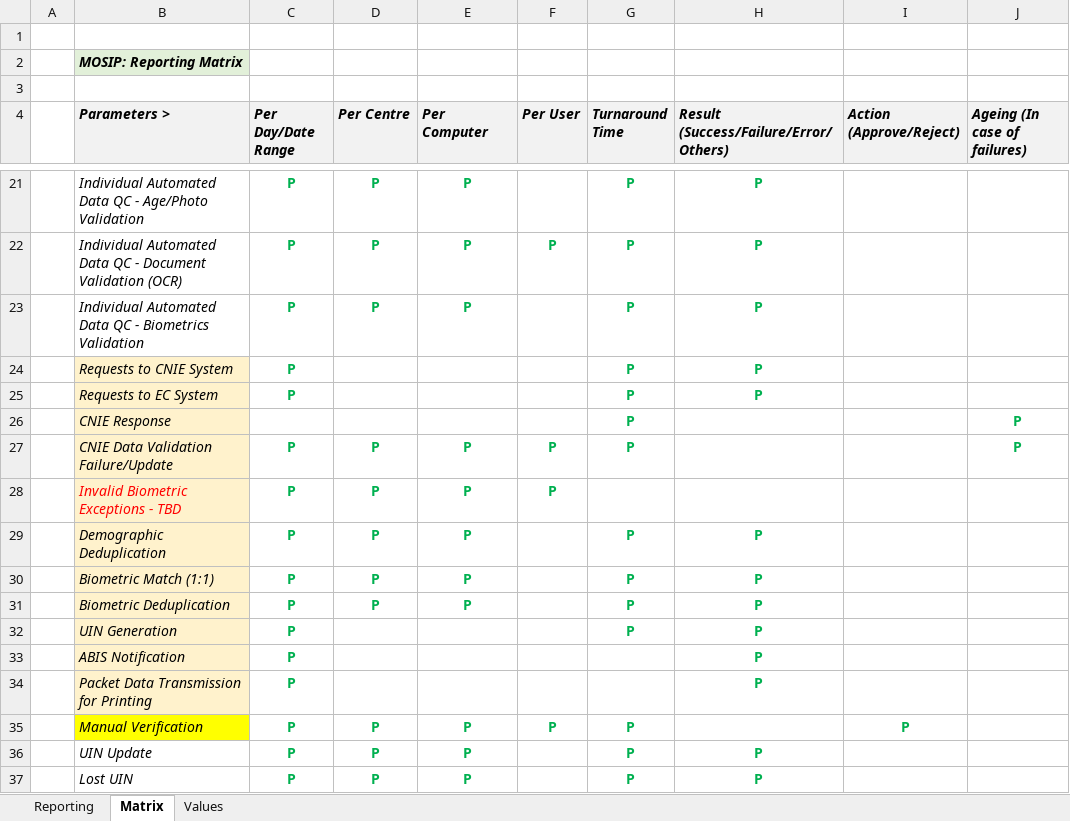
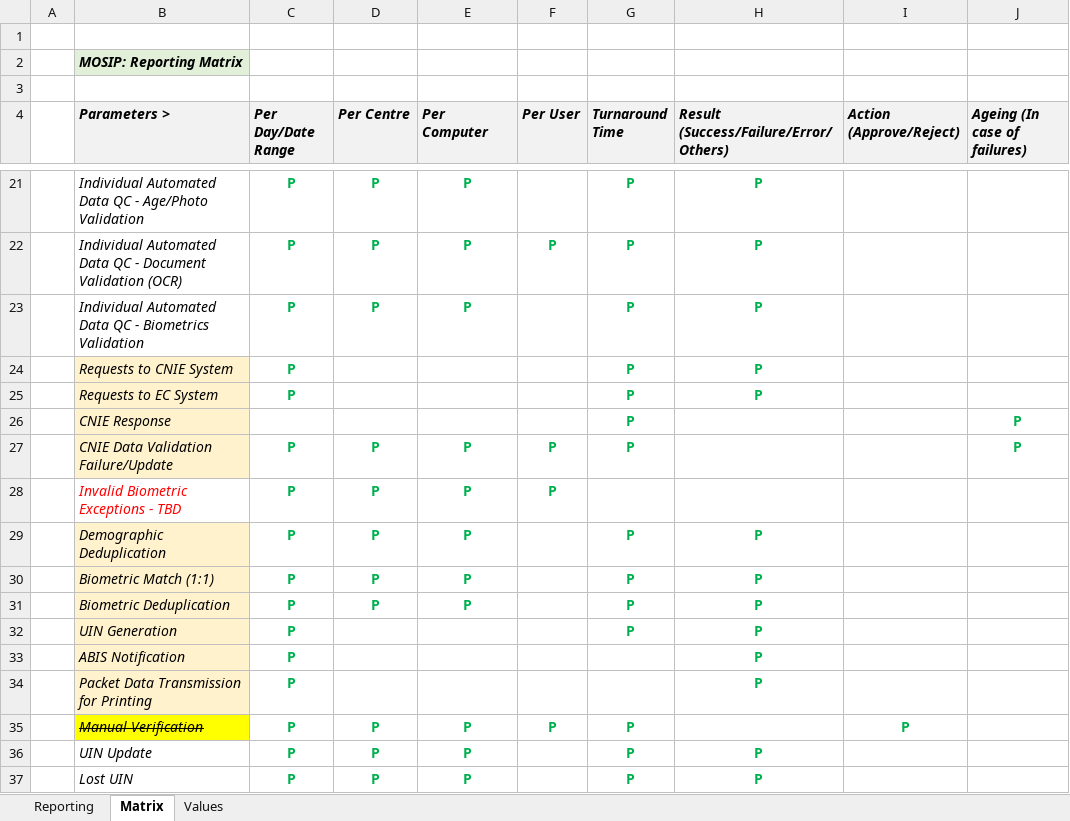
Before and after one commit to jpnayak007/commons, an Excel workbook: docs/requirements/MOSIP_Reporting_Requirements_18Dec18.xlsx, sheet Matrix, drawn as a sheet; only a part is shown, gaps mark what is left out; values as stored, in another font and other column widths than the file's, no borders; the diff names each change by its address in the sheet, - before the commit and + after, or states it on an @@ line.

```diff
--- a/docs/requirements/MOSIP_Reporting_Requirements_18Dec18.xlsx (sheet Matrix)
+++ b/docs/requirements/MOSIP_Reporting_Requirements_18Dec18.xlsx (sheet Matrix)
-B28 fill: #FFF2CC
+B28 fill: none
-B35 strikethrough: off
+B35 strikethrough: on
```
Also changed, not shown: docs/requirements/MOSIP_Configurations_Consolidated List_Updated_14Nov18_CV_Final.xlsx, docs/requirements/MOSIP_FeaturesRoadmap.xlsx, 2 other files.
